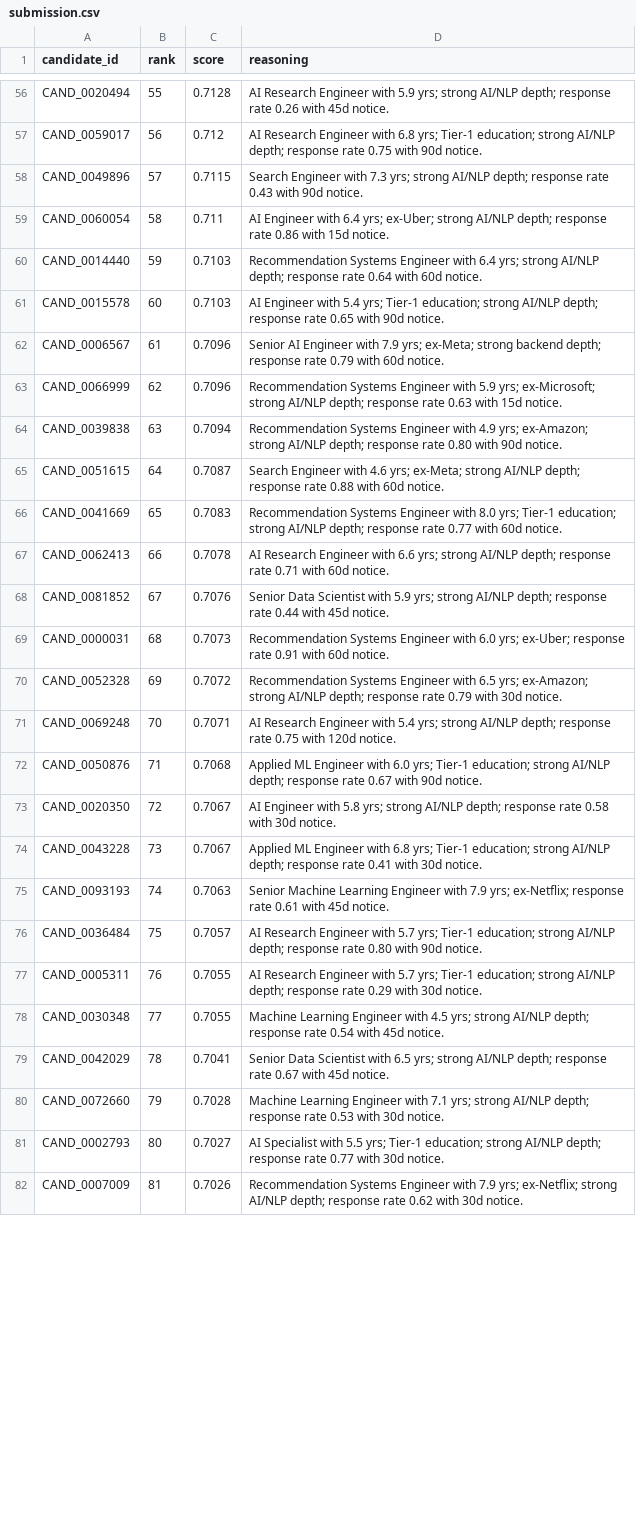
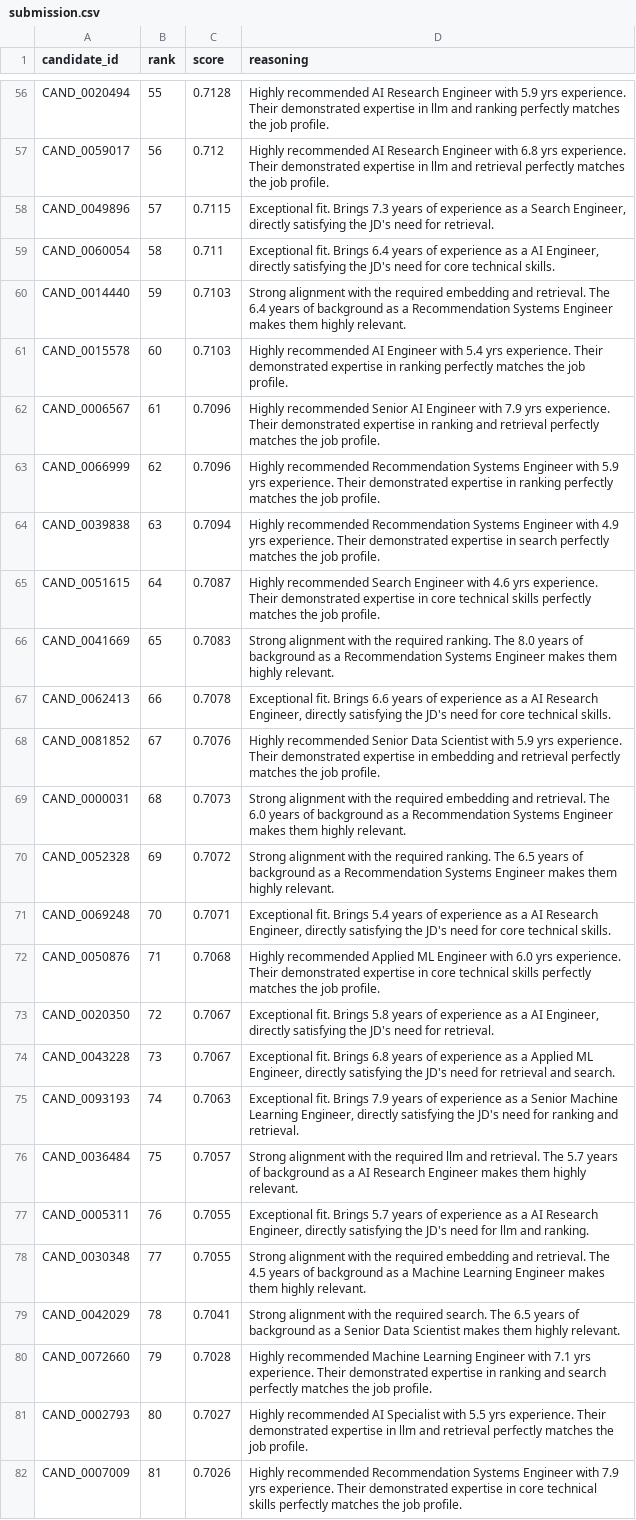
Before and after one commit to Rohit-1166/Skillsync-v1, a CSV file: submission.csv, drawn as a sheet; only a part is shown, gaps mark what is left out; the diff covers the shown part only; the diff names each change by its address in the sheet, - before the commit and + after, or states it on an @@ line.

```diff
--- a/submission.csv
+++ b/submission.csv
-D56 (reasoning): AI Research Engineer with 5.9 yrs; strong AI/NLP depth; response rate 0.26 with 45d notice.
+D56 (reasoning): Highly recommended AI Research Engineer with 5.9 yrs experience. Their demonstrated expertise in llm and ranking perfectly matches the job profile.
-D57 (reasoning): AI Research Engineer with 6.8 yrs; Tier-1 education; strong AI/NLP depth; response rate 0.75 with 90d notice.
+D57 (reasoning): Highly recommended AI Research Engineer with 6.8 yrs experience. Their demonstrated expertise in llm and retrieval perfectly matches the job profile.
-D58 (reasoning): Search Engineer with 7.3 yrs; strong AI/NLP depth; response rate 0.43 with 90d notice.
+D58 (reasoning): Exceptional fit. Brings 7.3 years of experience as a Search Engineer, directly satisfying the JD's need for retrieval.
-D59 (reasoning): AI Engineer with 6.4 yrs; ex-Uber; strong AI/NLP depth; response rate 0.86 with 15d notice.
+D59 (reasoning): Exceptional fit. Brings 6.4 years of experience as a AI Engineer, directly satisfying the JD's need for core technical skills.
-D60 (reasoning): Recommendation Systems Engineer with 6.4 yrs; strong AI/NLP depth; response rate 0.64 with 60d notice.
+D60 (reasoning): Strong alignment with the required embedding and retrieval. The 6.4 years of background as a Recommendation Systems Engineer makes them highly relevant.
-D61 (reasoning): AI Engineer with 5.4 yrs; Tier-1 education; strong AI/NLP depth; response rate 0.65 with 90d notice.
+D61 (reasoning): Highly recommended AI Engineer with 5.4 yrs experience. Their demonstrated expertise in ranking perfectly matches the job profile.
-D62 (reasoning): Senior AI Engineer with 7.9 yrs; ex-Meta; strong backend depth; response rate 0.79 with 60d notice.
+D62 (reasoning): Highly recommended Senior AI Engineer with 7.9 yrs experience. Their demonstrated expertise in ranking and retrieval perfectly matches the job profile.
-D63 (reasoning): Recommendation Systems Engineer with 5.9 yrs; ex-Microsoft; strong AI/NLP depth; response rate 0.63 with 15d notice.
+D63 (reasoning): Highly recommended Recommendation Systems Engineer with 5.9 yrs experience. Their demonstrated expertise in ranking perfectly matches the job profile.
-D64 (reasoning): Recommendation Systems Engineer with 4.9 yrs; ex-Amazon; strong AI/NLP depth; response rate 0.80 with 90d notice.
+D64 (reasoning): Highly recommended Recommendation Systems Engineer with 4.9 yrs experience. Their demonstrated expertise in search perfectly matches the job profile.
-D65 (reasoning): Search Engineer with 4.6 yrs; ex-Meta; strong AI/NLP depth; response rate 0.88 with 60d notice.
+D65 (reasoning): Highly recommended Search Engineer with 4.6 yrs experience. Their demonstrated expertise in core technical skills perfectly matches the job profile.
-D66 (reasoning): Recommendation Systems Engineer with 8.0 yrs; Tier-1 education; strong AI/NLP depth; response rate 0.77 with 60d notice.
+D66 (reasoning): Strong alignment with the required ranking. The 8.0 years of background as a Recommendation Systems Engineer makes them highly relevant.
-D67 (reasoning): AI Research Engineer with 6.6 yrs; strong AI/NLP depth; response rate 0.71 with 60d notice.
+D67 (reasoning): Exceptional fit. Brings 6.6 years of experience as a AI Research Engineer, directly satisfying the JD's need for core technical skills.
-D68 (reasoning): Senior Data Scientist with 5.9 yrs; strong AI/NLP depth; response rate 0.44 with 45d notice.
+D68 (reasoning): Highly recommended Senior Data Scientist with 5.9 yrs experience. Their demonstrated expertise in embedding and retrieval perfectly matches the job profile.
-D69 (reasoning): Recommendation Systems Engineer with 6.0 yrs; ex-Uber; response rate 0.91 with 60d notice.
+D69 (reasoning): Strong alignment with the required embedding and retrieval. The 6.0 years of background as a Recommendation Systems Engineer makes them highly relevant.
-D70 (reasoning): Recommendation Systems Engineer with 6.5 yrs; ex-Amazon; strong AI/NLP depth; response rate 0.79 with 30d notice.
+D70 (reasoning): Strong alignment with the required ranking. The 6.5 years of background as a Recommendation Systems Engineer makes them highly relevant.
-D71 (reasoning): AI Research Engineer with 5.4 yrs; strong AI/NLP depth; response rate 0.75 with 120d notice.
+D71 (reasoning): Exceptional fit. Brings 5.4 years of experience as a AI Research Engineer, directly satisfying the JD's need for core technical skills.
-D72 (reasoning): Applied ML Engineer with 6.0 yrs; Tier-1 education; strong AI/NLP depth; response rate 0.67 with 90d notice.
+D72 (reasoning): Highly recommended Applied ML Engineer with 6.0 yrs experience. Their demonstrated expertise in core technical skills perfectly matches the job profile.
-D73 (reasoning): AI Engineer with 5.8 yrs; strong AI/NLP depth; response rate 0.58 with 30d notice.
+D73 (reasoning): Exceptional fit. Brings 5.8 years of experience as a AI Engineer, directly satisfying the JD's need for retrieval.
-D74 (reasoning): Applied ML Engineer with 6.8 yrs; Tier-1 education; strong AI/NLP depth; response rate 0.41 with 30d notice.
+D74 (reasoning): Exceptional fit. Brings 6.8 years of experience as a Applied ML Engineer, directly satisfying the JD's need for retrieval and search.
-D75 (reasoning): Senior Machine Learning Engineer with 7.9 yrs; ex-Netflix; response rate 0.61 with 45d notice.
+D75 (reasoning): Exceptional fit. Brings 7.9 years of experience as a Senior Machine Learning Engineer, directly satisfying the JD's need for ranking and retrieval.
-D76 (reasoning): AI Research Engineer with 5.7 yrs; Tier-1 education; strong AI/NLP depth; response rate 0.80 with 90d notice.
+D76 (reasoning): Strong alignment with the required llm and retrieval. The 5.7 years of background as a AI Research Engineer makes them highly relevant.
-D77 (reasoning): AI Research Engineer with 5.7 yrs; Tier-1 education; strong AI/NLP depth; response rate 0.29 with 30d notice.
+D77 (reasoning): Exceptional fit. Brings 5.7 years of experience as a AI Research Engineer, directly satisfying the JD's need for llm and ranking.
-D78 (reasoning): Machine Learning Engineer with 4.5 yrs; strong AI/NLP depth; response rate 0.54 with 45d notice.
+D78 (reasoning): Strong alignment with the required embedding and retrieval. The 4.5 years of background as a Machine Learning Engineer makes them highly relevant.
-D79 (reasoning): Senior Data Scientist with 6.5 yrs; strong AI/NLP depth; response rate 0.67 with 45d notice.
+D79 (reasoning): Strong alignment with the required search. The 6.5 years of background as a Senior Data Scientist makes them highly relevant.
-D80 (reasoning): Machine Learning Engineer with 7.1 yrs; strong AI/NLP depth; response rate 0.53 with 30d notice.
+D80 (reasoning): Highly recommended Machine Learning Engineer with 7.1 yrs experience. Their demonstrated expertise in ranking and search perfectly matches the job profile.
-D81 (reasoning): AI Specialist with 5.5 yrs; Tier-1 education; strong AI/NLP depth; response rate 0.77 with 30d notice.
+D81 (reasoning): Highly recommended AI Specialist with 5.5 yrs experience. Their demonstrated expertise in llm and retrieval perfectly matches the job profile.
-D82 (reasoning): Recommendation Systems Engineer with 7.9 yrs; ex-Netflix; strong AI/NLP depth; response rate 0.62 with 30d notice.
+D82 (reasoning): Highly recommended Recommendation Systems Engineer with 7.9 yrs experience. Their demonstrated expertise in core technical skills perfectly matches the job profile.
```
Also changed, not shown: 73 edited cells elsewhere in this file, 1 other file.
